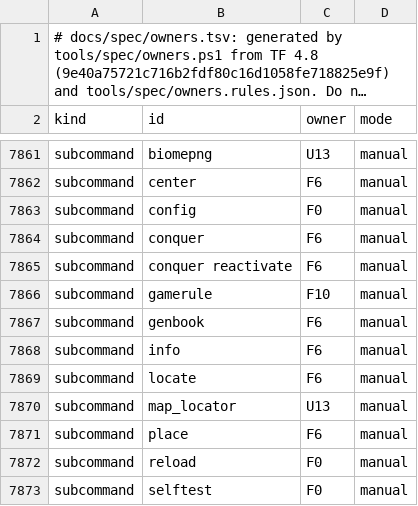
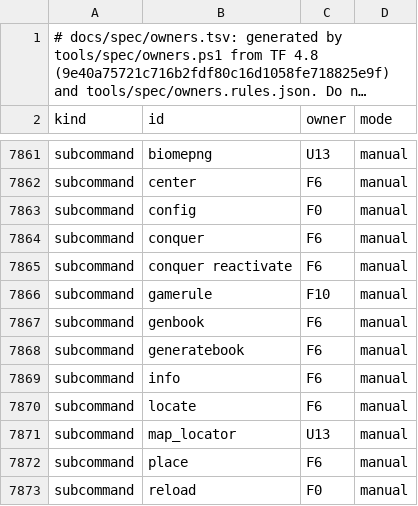
Before and after one commit to MiracleForest/GloamingForest, a TSV file: docs/spec/owners.tsv, drawn as a sheet; only a part is shown, gaps mark what is left out; the shorter side is filled out with more unchanged rows; long unchanged cells end in …; the diff names each change by its address in the sheet, - before the commit and + after, or states it on an @@ line.

Commit message:
Fail on nested subcommand literals, declare F6's generatebook alias, read tag registry groups from the rules

```diff
--- a/docs/spec/owners.tsv
+++ b/docs/spec/owners.tsv
+row 7868: subcommand | generatebook | F6 | manual
```
Also changed, not shown: 2 other files.
